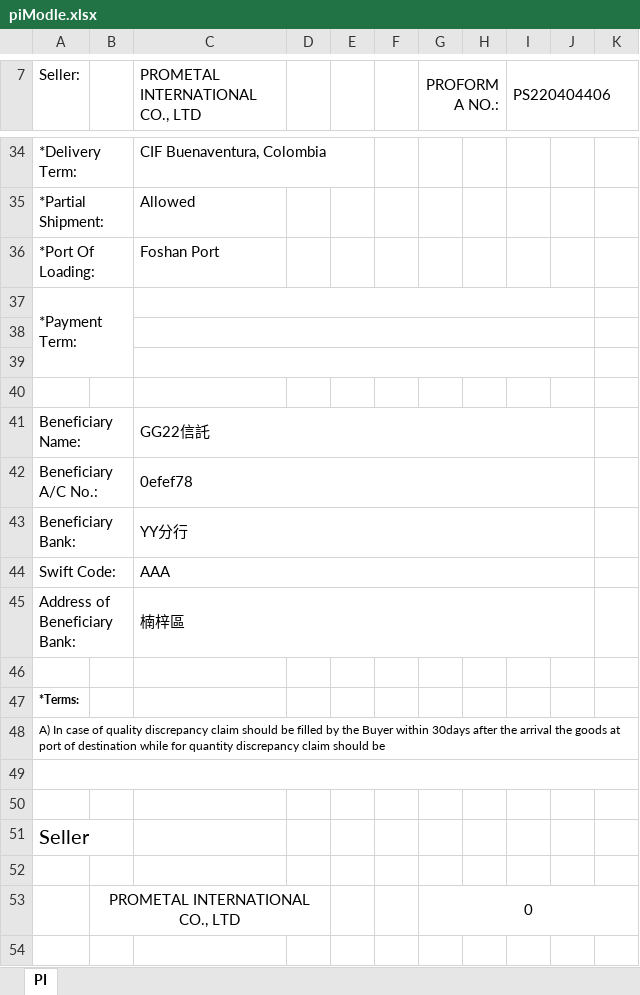
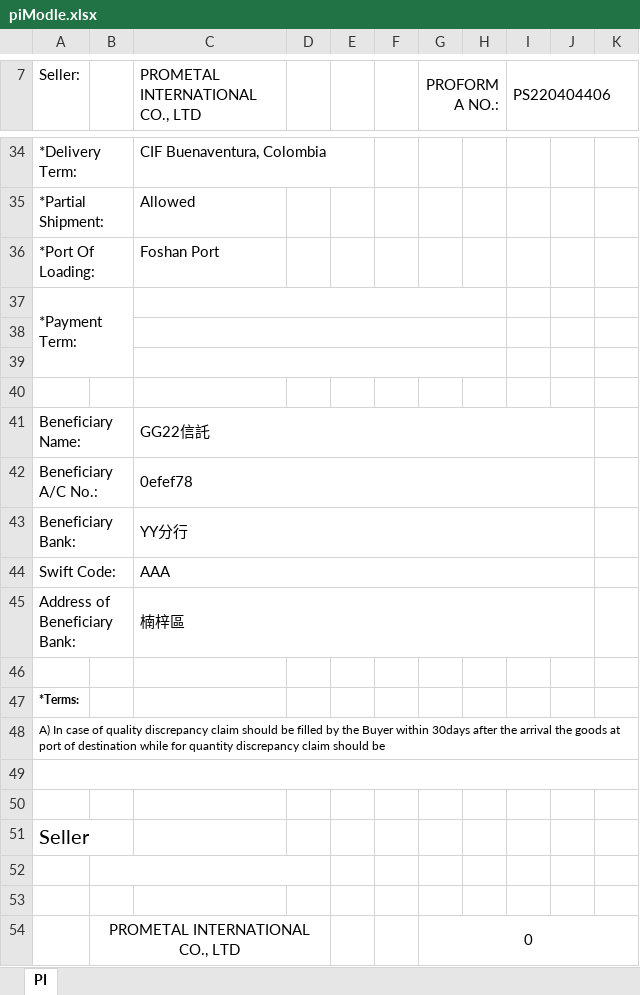
Before and after one commit to jacobLiou1225/PI_SP, an Excel workbook: piModle.xlsx, sheet PI, drawn as a sheet; only a part is shown, gaps mark what is left out; values as stored, in another font and other column widths than the file's, no borders; charts and pictures not drawn; removed rows and columns are numbered as before the commit, all else as after; the diff names each change by its address in the sheet, - before the commit and + after, or states it on an @@ line.

```diff
--- a/piModle.xlsx (sheet PI)
+++ b/piModle.xlsx (sheet PI)
-C37:J37 merged
+C37:H37 merged
-C38:J38 merged
+C38:H38 merged
-C39:J39 merged
+C39:H39 merged
+B52:D52 merged
+row 53: (empty)
```
Also changed, not shown: piForHo222222企業.xlsx, 1 other file.
